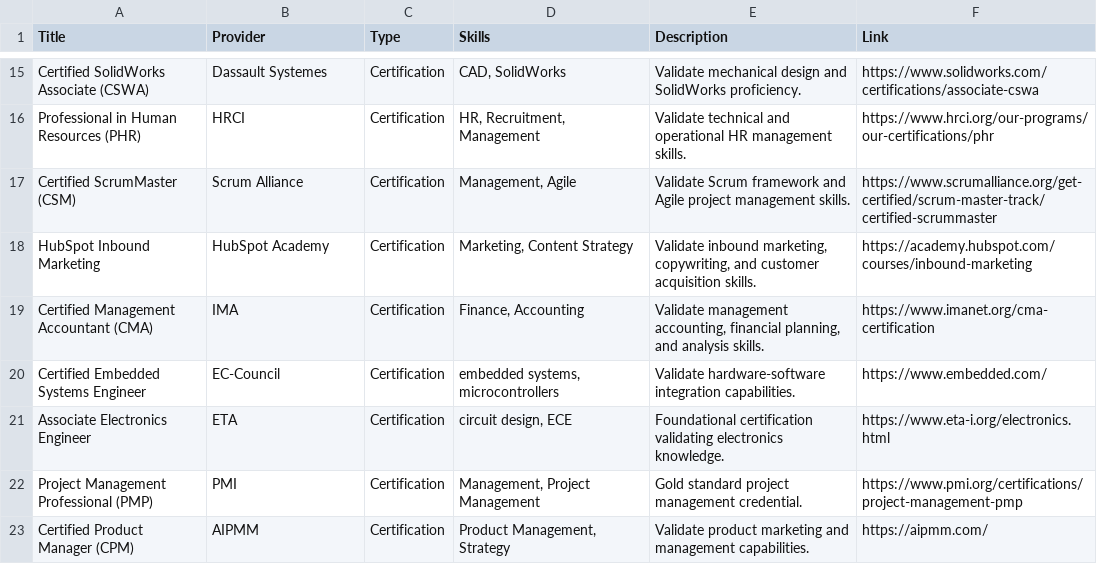
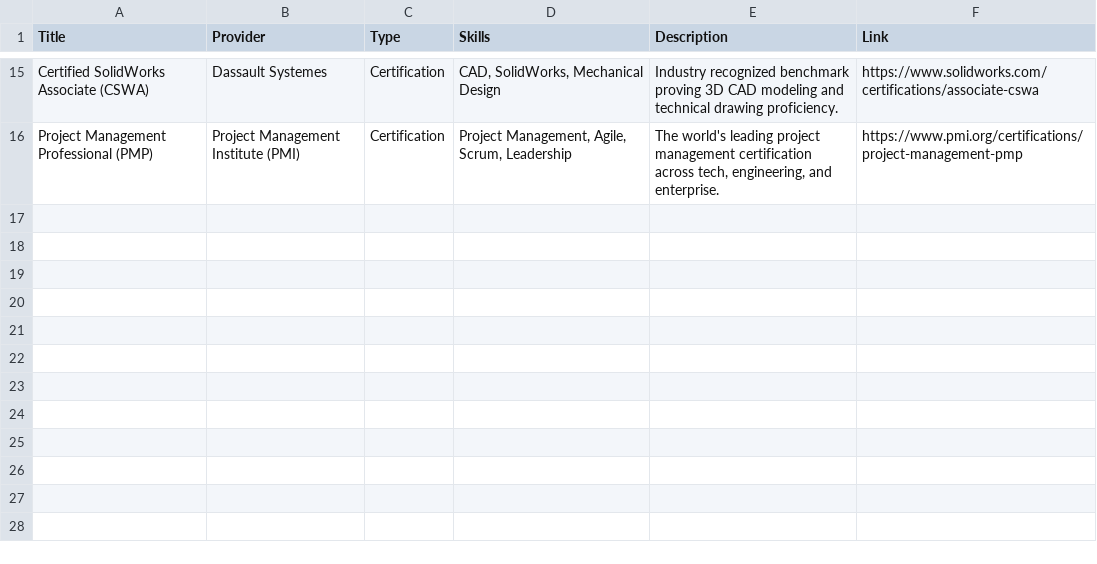
Before and after one commit to reetu475/mini_project, a CSV file: datasets/certifications.csv, drawn as a sheet; only a part is shown, gaps mark what is left out; removed rows and columns are numbered as before the commit, all else as after; the diff covers the shown part only; the diff names each change by its address in the sheet, - before the commit and + after, or states it on an @@ line.

```diff
--- a/datasets/certifications.csv
+++ b/datasets/certifications.csv
-D15 (Skills): CAD, SolidWorks
+D15 (Skills): CAD, SolidWorks, Mechanical Design
-E15 (Description): Validate mechanical design and SolidWorks proficiency.
+E15 (Description): Industry recognized benchmark proving 3D CAD modeling and technical drawing proficiency.
-row 16: Professional in Human Resources (PHR) | HRCI | Certification | HR, Recruitment, Management | Validate technical and operational HR management skills. | https://www.hrci.org/our-programs/our-certifications/phr
-row 17: Certified ScrumMaster (CSM) | Scrum Alliance | Certification | Management, Agile | Validate Scrum framework and Agile project management skills. | https://www.scrumalliance.org/get-certified/scrum-master-track/certified-scrummaster
-row 18: HubSpot Inbound Marketing | HubSpot Academy | Certification | Marketing, Content Strategy | Validate inbound marketing, copywriting, and customer acquisition skills. | https://academy.hubspot.com/courses/inbound-marketing
-row 19: Certified Management Accountant (CMA) | IMA | Certification | Finance, Accounting | Validate management accounting, financial planning, and analysis skills. | https://www.imanet.org/cma-certification
-row 20: Certified Embedded Systems Engineer | EC-Council | Certification | embedded systems, microcontrollers | Validate hardware-software integration capabilities. | https://www.embedded.com/
-row 21: Associate Electronics Engineer | ETA | Certification | circuit design, ECE | Foundational certification validating electronics knowledge. | https://www.eta-i.org/electronics.html
-B16 (Provider): PMI
+B16 (Provider): Project Management Institute (PMI)
-D16 (Skills): Management, Project Management
+D16 (Skills): Project Management, Agile, Scrum, Leadership
-E16 (Description): Gold standard project management credential.
+E16 (Description): The world's leading project management certification across tech, engineering, and enterprise.
-row 23: Certified Product Manager (CPM) | AIPMM | Certification | Product Management, Strategy | Validate product marketing and management capabilities. | https://aipmm.com/
```
Also changed, not shown: 8 added rows, 8 removed rows and 17 edited cells elsewhere in this file, datasets/careers.csv, datasets/couses.csv, 4 other files.
